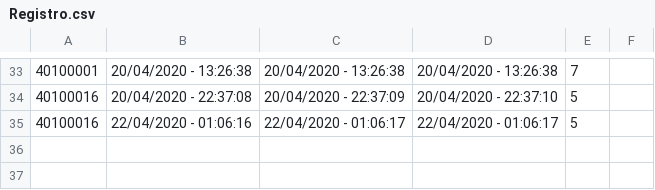
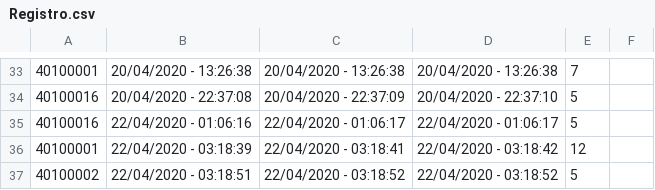
Before and after one commit to hector231091/control_colores_lacado_II, a CSV file: Registro.csv, drawn as a sheet; only a part is shown, gaps mark what is left out; the diff names each change by its address in the sheet, - before the commit and + after, or states it on an @@ line.

```diff
--- a/Registro.csv
+++ b/Registro.csv
+row 36: 40100001 | 22/04/2020 - 03:18:39 | 22/04/2020 - 03:18:41 | 22/04/2020 - 03:18:42 | 12
+row 37: 40100002 | 22/04/2020 - 03:18:51 | 22/04/2020 - 03:18:52 | 22/04/2020 - 03:18:52 | 5
```
Also changed, not shown: 1 other file.
